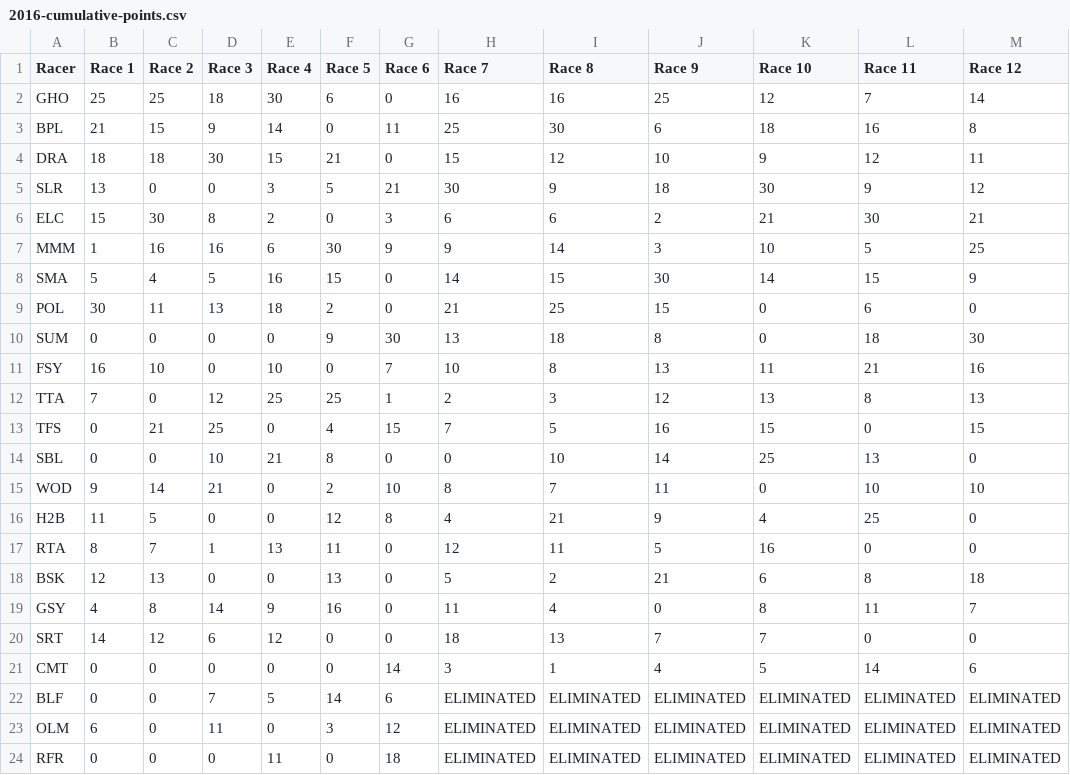
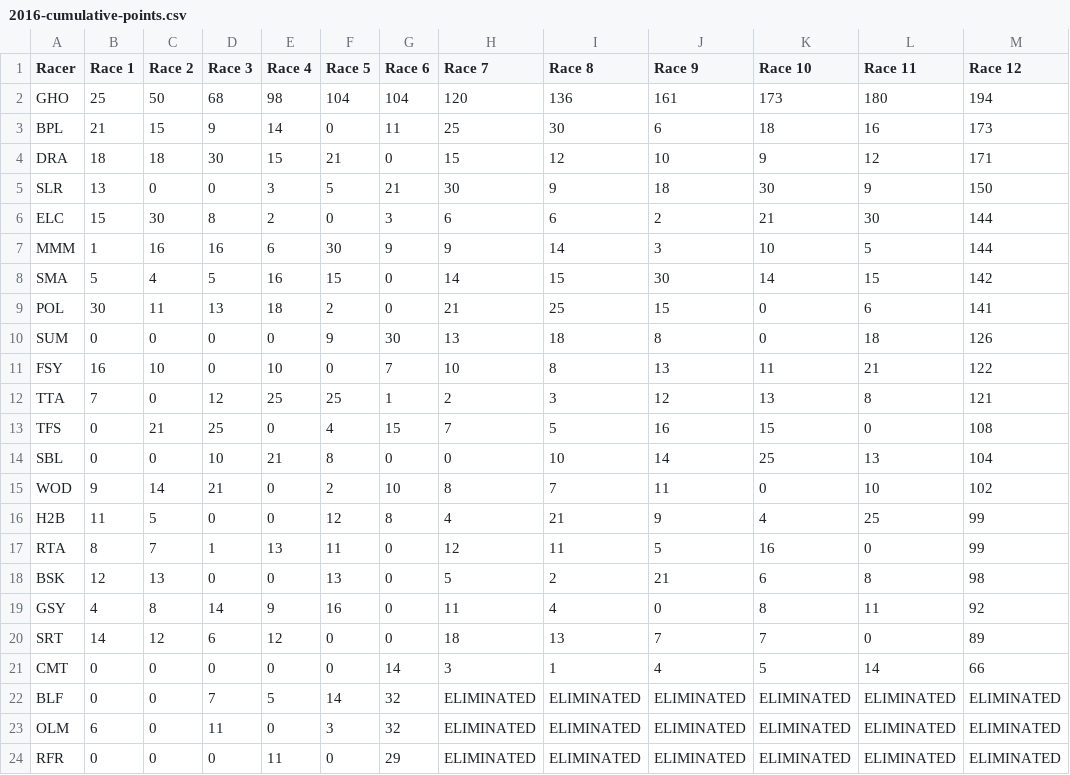
Before and after one commit to Leagify/JMR-stats, a CSV file: MarbleRally/2016/2016-cumulative-points.csv, drawn as a sheet; only a part is shown; the diff covers the shown part only.

Commit message:
final values are now correct in cumulative points csv

```diff
--- a/MarbleRally/2016/2016-cumulative-points.csv
+++ b/MarbleRally/2016/2016-cumulative-points.csv
@@ -1,24 +1,24 @@
 Racer,Race 1,Race 2,Race 3,Race 4,Race 5,Race 6,Race 7,Race 8,Race 9,Race 10,Race 11,Race 12
-GHO,25,25,18,30,6,0,16,16,25,12,7,14
-BPL,21,15,9,14,0,11,25,30,6,18,16,8
-DRA,18,18,30,15,21,0,15,12,10,9,12,11
-SLR,13,0,0,3,5,21,30,9,18,30,9,12
-ELC,15,30,8,2,0,3,6,6,2,21,30,21
-MMM,1,16,16,6,30,9,9,14,3,10,5,25
-SMA,5,4,5,16,15,0,14,15,30,14,15,9
-POL,30,11,13,18,2,0,21,25,15,0,6,0
-SUM,0,0,0,0,9,30,13,18,8,0,18,30
-FSY,16,10,0,10,0,7,10,8,13,11,21,16
-TTA,7,0,12,25,25,1,2,3,12,13,8,13
-TFS,0,21,25,0,4,15,7,5,16,15,0,15
-SBL,0,0,10,21,8,0,0,10,14,25,13,0
-WOD,9,14,21,0,2,10,8,7,11,0,10,10
-H2B,11,5,0,0,12,8,4,21,9,4,25,0
-RTA,8,7,1,13,11,0,12,11,5,16,0,0
-BSK,12,13,0,0,13,0,5,2,21,6,8,18
-GSY,4,8,14,9,16,0,11,4,0,8,11,7
-SRT,14,12,6,12,0,0,18,13,7,7,0,0
-CMT,0,0,0,0,0,14,3,1,4,5,14,6
-BLF,0,0,7,5,14,6,ELIMINATED,ELIMINATED,ELIMINATED,ELIMINATED,ELIMINATED,ELIMINATED
-OLM,6,0,11,0,3,12,ELIMINATED,ELIMINATED,ELIMINATED,ELIMINATED,ELIMINATED,ELIMINATED
-RFR,0,0,0,11,0,18,ELIMINATED,ELIMINATED,ELIMINATED,ELIMINATED,ELIMINATED,ELIMINATED
+GHO,25,50,68,98,104,104,120,136,161,173,180,194
+BPL,21,15,9,14,0,11,25,30,6,18,16,173
+DRA,18,18,30,15,21,0,15,12,10,9,12,171
+SLR,13,0,0,3,5,21,30,9,18,30,9,150
+ELC,15,30,8,2,0,3,6,6,2,21,30,144
+MMM,1,16,16,6,30,9,9,14,3,10,5,144
+SMA,5,4,5,16,15,0,14,15,30,14,15,142
+POL,30,11,13,18,2,0,21,25,15,0,6,141
+SUM,0,0,0,0,9,30,13,18,8,0,18,126
+FSY,16,10,0,10,0,7,10,8,13,11,21,122
+TTA,7,0,12,25,25,1,2,3,12,13,8,121
+TFS,0,21,25,0,4,15,7,5,16,15,0,108
+SBL,0,0,10,21,8,0,0,10,14,25,13,104
+WOD,9,14,21,0,2,10,8,7,11,0,10,102
+H2B,11,5,0,0,12,8,4,21,9,4,25,99
+RTA,8,7,1,13,11,0,12,11,5,16,0,99
+BSK,12,13,0,0,13,0,5,2,21,6,8,98
+GSY,4,8,14,9,16,0,11,4,0,8,11,92
+SRT,14,12,6,12,0,0,18,13,7,7,0,89
+CMT,0,0,0,0,0,14,3,1,4,5,14,66
+BLF,0,0,7,5,14,32,ELIMINATED,ELIMINATED,ELIMINATED,ELIMINATED,ELIMINATED,ELIMINATED
+OLM,6,0,11,0,3,32,ELIMINATED,ELIMINATED,ELIMINATED,ELIMINATED,ELIMINATED,ELIMINATED
+RFR,0,0,0,11,0,29,ELIMINATED,ELIMINATED,ELIMINATED,ELIMINATED,ELIMINATED,ELIMINATED
```
Also changed, not shown: 9 edited cells elsewhere in this file.
